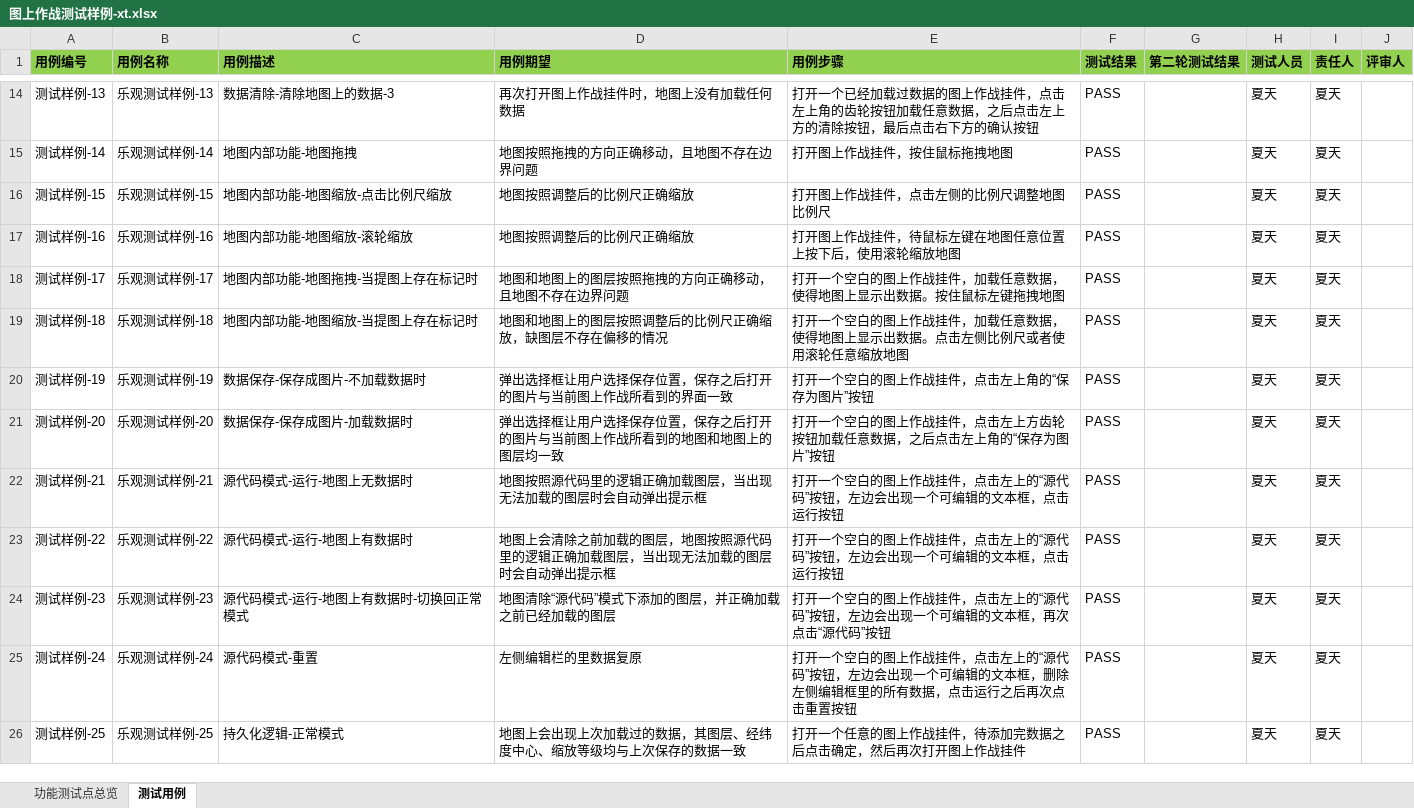
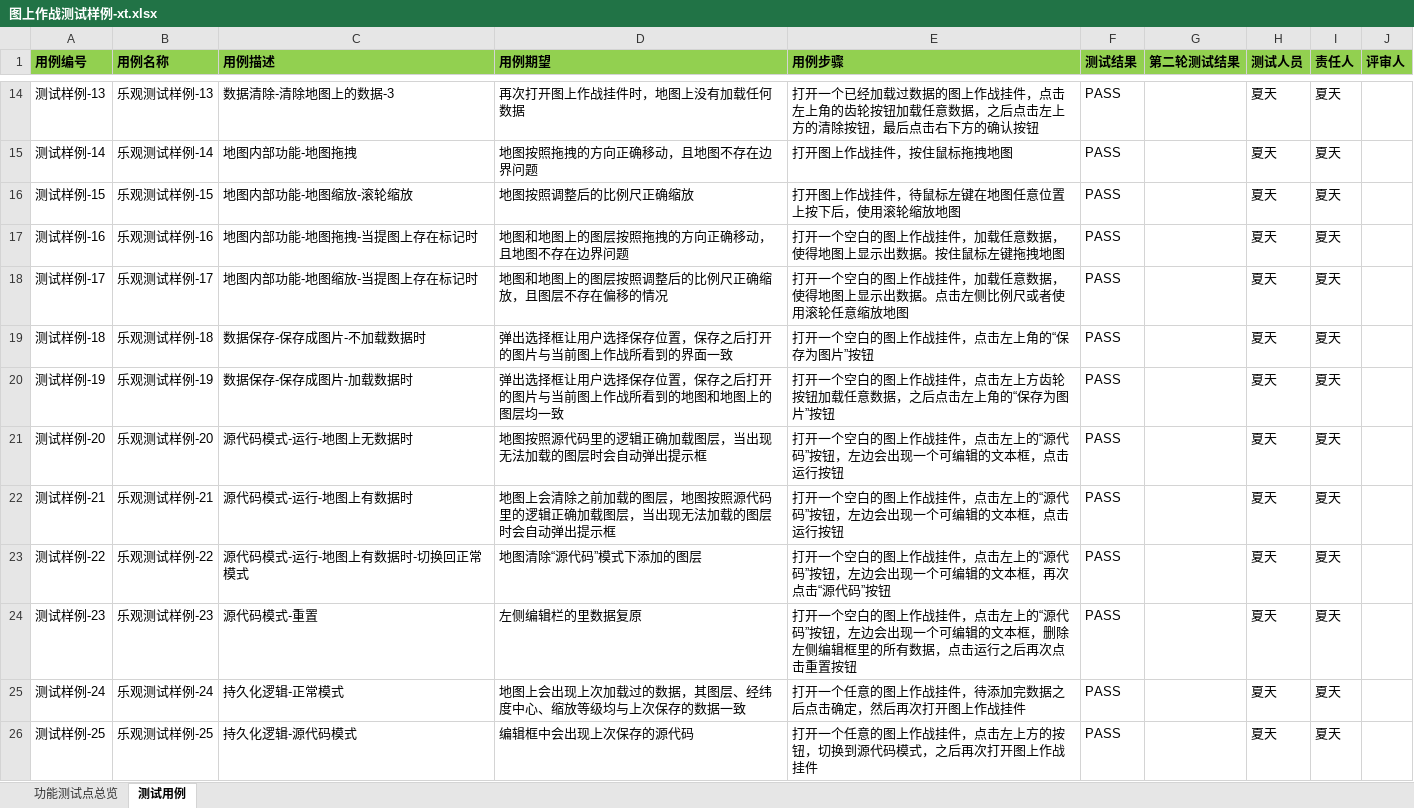
Before and after one commit to do4u-chenyu/C2, an Excel workbook: 项目文档/测试用例/图上作战测试样例-xt.xlsx, sheet 测试用例, drawn as a sheet; only a part is shown, gaps mark what is left out; values as stored, in another font and other column widths than the file's, no borders; the diff covers the shown part only; the diff names each change by its address in the sheet, - before the commit and + after, or states it on an @@ line.

Commit message:
修改图上作战测试样例中的不正确描述

```diff
--- a/项目文档/测试用例/图上作战测试样例-xt.xlsx (sheet 测试用例)
+++ b/项目文档/测试用例/图上作战测试样例-xt.xlsx (sheet 测试用例)
-C16 (用例描述): 地图内部功能-地图缩放-点击比例尺缩放
+C16 (用例描述): 地图内部功能-地图缩放-滚轮缩放
-E16 (用例步骤): 打开图上作战挂件，点击左侧的比例尺调整地图比例尺
+E16 (用例步骤): 打开图上作战挂件，待鼠标左键在地图任意位置上按下后，使用滚轮缩放地图
-C17 (用例描述): 地图内部功能-地图缩放-滚轮缩放
+C17 (用例描述): 地图内部功能-地图拖拽-当提图上存在标记时
-D17 (用例期望): 地图按照调整后的比例尺正确缩放
+D17 (用例期望): 地图和地图上的图层按照拖拽的方向正确移动，且地图不存在边界问题
-E17 (用例步骤): 打开图上作战挂件，待鼠标左键在地图任意位置上按下后，使用滚轮缩放地图
+E17 (用例步骤): 打开一个空白的图上作战挂件，加载任意数据，使得地图上显示出数据。按住鼠标左键拖拽地图
-C18 (用例描述): 地图内部功能-地图拖拽-当提图上存在标记时
+C18 (用例描述): 地图内部功能-地图缩放-当提图上存在标记时
-D18 (用例期望): 地图和地图上的图层按照拖拽的方向正确移动，且地图不存在边界问题
+D18 (用例期望): 地图和地图上的图层按照调整后的比例尺正确缩放，且图层不存在偏移的情况
-E18 (用例步骤): …出数据。按住鼠标左键拖拽地图
+E18 (用例步骤): …出数据。点击左侧比例尺或者使用滚轮任意缩放地图
-C19 (用例描述): 地图内部功能-地图缩放-当提图上存在标记时
+C19 (用例描述): 数据保存-保存成图片-不加载数据时
-D19 (用例期望): 地图和地图上的图层按照调整后的比例尺正确缩放，缺图层不存在偏移的情况
+D19 (用例期望): 弹出选择框让用户选择保存位置，保存之后打开的图片与当前图上作战所看到的界面一致
-E19 (用例步骤): 打开一个空白的图上作战挂件，加载任意数据，使得地图上显示出数据。点击左侧比例尺或者使用滚轮任意缩放地图
+E19 (用例步骤): 打开一个空白的图上作战挂件，点击左上角的“保存为图片”按钮
-C20 (用例描述): 数据保存-保存成图片-不加载数据时
+C20 (用例描述): 数据保存-保存成图片-加载数据时
-D20 (用例期望): 弹出选择框让用户选择保存位置，保存之后打开的图片与当前图上作战所看到的界面一致
+D20 (用例期望): 弹出选择框让用户选择保存位置，保存之后打开的图片与当前图上作战所看到的地图和地图上的图层均一致
-E20 (用例步骤): 打开一个空白的图上作战挂件，点击左上角的“保存为图片”按钮
+E20 (用例步骤): 打开一个空白的图上作战挂件，点击左上方齿轮按钮加载任意数据，之后点击左上角的“保存为图片”按钮
-C21 (用例描述): 数据保存-保存成图片-加载数据时
+C21 (用例描述): 源代码模式-运行-地图上无数据时
-D21 (用例期望): 弹出选择框让用户选择保存位置，保存之后打开的图片与当前图上作战所看到的地图和地图上的图层均一致
+D21 (用例期望): 地图按照源代码里的逻辑正确加载图层，当出现无法加载的图层时会自动弹出提示框
-E21 (用例步骤): …点击左上方齿轮按钮加载任意数据，之后点击左上角的“保存为图片”按钮
+E21 (用例步骤): …点击左上的“源代码”按钮，左边会出现一个可编辑的文本框，点击运行按钮
-C22 (用例描述): 源代码模式-运行-地图上无数据时
+C22 (用例描述): 源代码模式-运行-地图上有数据时
-D22 (用例期望): 地图按照源代码里的逻辑正确加载图层，当出现无法加载的图层时会自动弹出提示框
+D22 (用例期望): 地图上会清除之前加载的图层，地图按照源代码里的逻辑正确加载图层，当出现无法加载的图层时会自动弹出提示框
-C23 (用例描述): 源代码模式-运行-地图上有数据时
+C23 (用例描述): 源代码模式-运行-地图上有数据时-切换回正常模式
-D23 (用例期望): 地图上会清除之前加载的图层，地图按照源代码里的逻辑正确加载图层，当出现无法加载的图层时会自动弹出提示框
+D23 (用例期望): 地图清除“源代码”模式下添加的图层
-E23 (用例步骤): …文本框，点击运行按钮
+E23 (用例步骤): …文本框，再次点击“源代码”按钮
-C24 (用例描述): 源代码模式-运行-地图上有数据时-切换回正常模式
+C24 (用例描述): 源代码模式-重置
-D24 (用例期望): 地图清除“源代码”模式下添加的图层，并正确加载之前已经加载的图层
+D24 (用例期望): 左侧编辑栏的里数据复原
-E24 (用例步骤): …文本框，再次点击“源代码”按钮
+E24 (用例步骤): …文本框，删除左侧编辑框里的所有数据，点击运行之后再次点击重置按钮
-C25 (用例描述): 源代码模式-重置
+C25 (用例描述): 持久化逻辑-正常模式
-D25 (用例期望): 左侧编辑栏的里数据复原
+D25 (用例期望): 地图上会出现上次加载过的数据，其图层、经纬度中心、缩放等级均与上次保存的数据一致
-E25 (用例步骤): 打开一个空白的图上作战挂件，点击左上的“源代码”按钮，左边会出现一个可编辑的文本框，删除左侧编辑框里的所有数据，点击运行之后再次点击重置按钮
+E25 (用例步骤): 打开一个任意的图上作战挂件，待添加完数据之后点击确定，然后再次打开图上作战挂件
-C26 (用例描述): 持久化逻辑-正常模式
+C26 (用例描述): 持久化逻辑-源代码模式
-D26 (用例期望): 地图上会出现上次加载过的数据，其图层、经纬度中心、缩放等级均与上次保存的数据一致
+D26 (用例期望): 编辑框中会出现上次保存的源代码
-E26 (用例步骤): 打开一个任意的图上作战挂件，待添加完数据之后点击确定，然后再次打开图上作战挂件
+E26 (用例步骤): 打开一个任意的图上作战挂件，点击左上方的按钮，切换到源代码模式，之后再次打开图上作战挂件
```
Also changed, not shown: 1 removed row and 13 edited cells elsewhere in this sheet.
